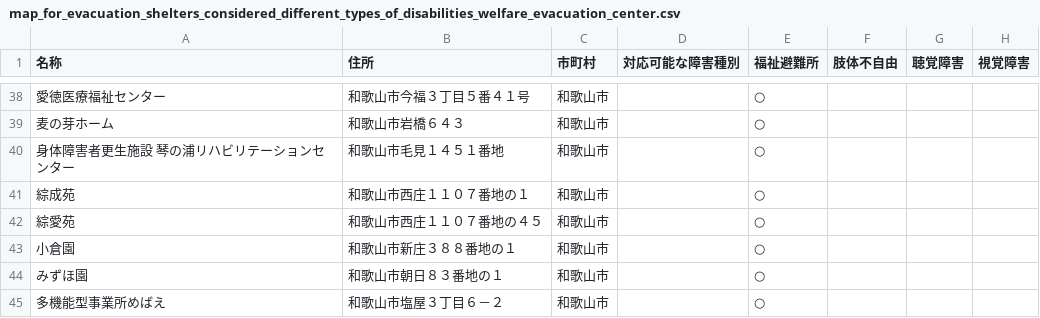
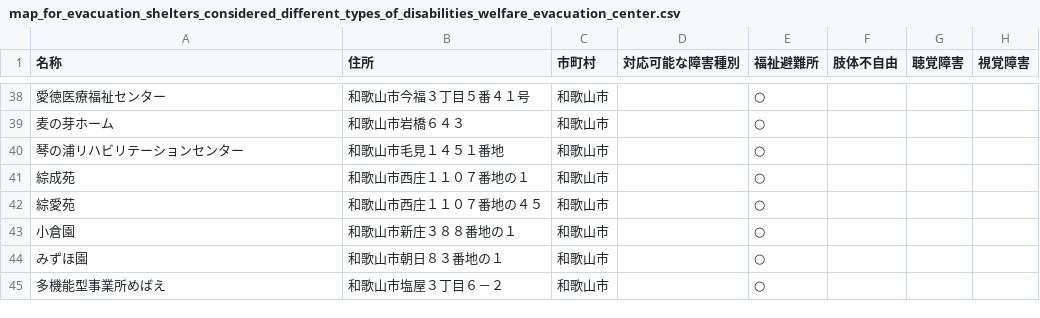
Before and after one commit to wakayama-pref-org/map_for_evacuation_shelters_considered_different_types_of_disabilities_welfare_evacuation_center, a CSV file: CSV/map_for_evacuation_shelters_considered_different_types_of_disabilities_welfare_evacuation_center.csv, drawn as a sheet; only a part is shown, gaps mark what is left out; the diff names each change by its address in the sheet, - before the commit and + after, or states it on an @@ line.

```diff
--- a/CSV/map_for_evacuation_shelters_considered_different_types_of_disabilities_welfare_evacuation_center.csv
+++ b/CSV/map_for_evacuation_shelters_considered_different_types_of_disabilities_welfare_evacuation_center.csv
-A40 (名称): 身体障害者更生施設 琴の浦リハビリテーションセンター
+A40 (名称): 琴の浦リハビリテーションセンター
```
Also changed, not shown: 2 other files.
